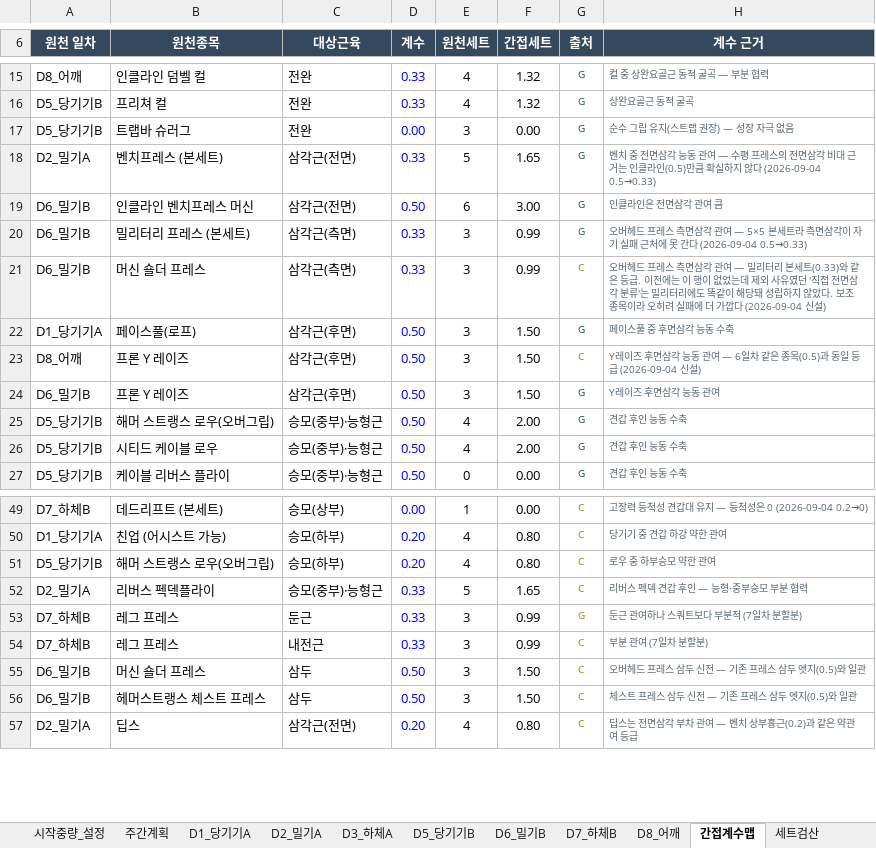
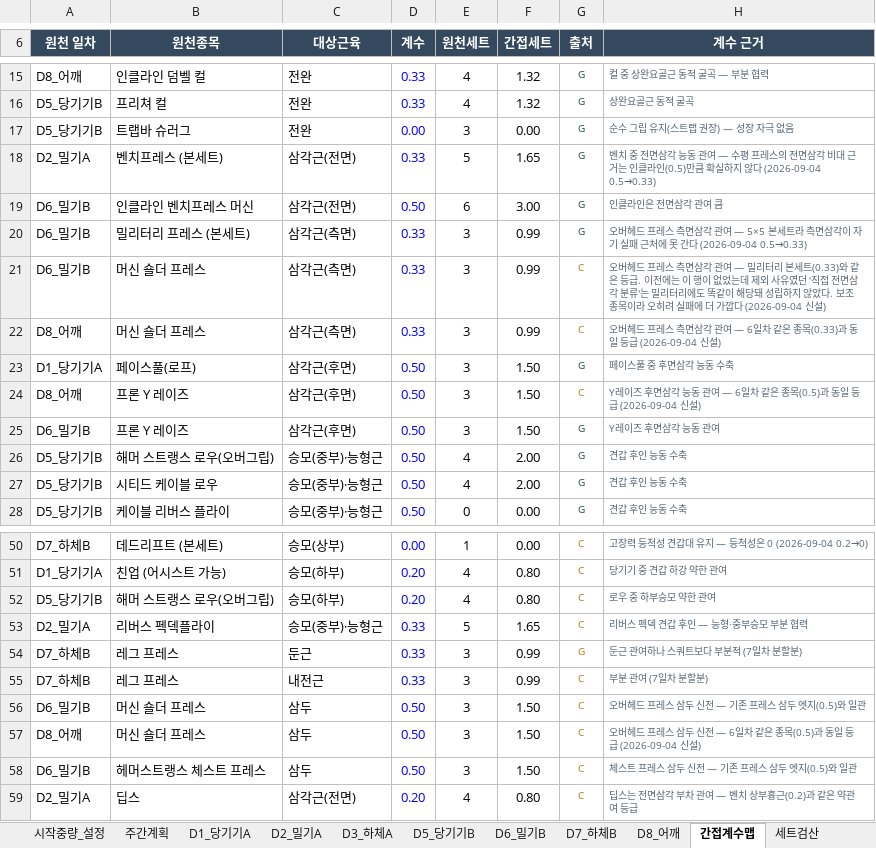
Before and after one commit to ktmffl-max/health1234, an Excel workbook: 운동프로그램_8일주기_v19.xlsx, sheet 간접계수맵, drawn as a sheet; only a part is shown, gaps mark what is left out; values as stored, in another font and other column widths than the file's, no borders; the diff names each change by its address in the sheet, - before the commit and + after, or states it on an @@ line.

```diff
--- a/운동프로그램_8일주기_v19.xlsx (sheet 간접계수맵)
+++ b/운동프로그램_8일주기_v19.xlsx (sheet 간접계수맵)
+row 22: D8_어깨 | 머신 숄더 프레스 | 삼각근(측면) | 0.33 | 3 | 0.99 | C | 오버헤드 프레스 측면삼각 관여 — 6일차 같은 종목(0.33)과 동일 등급 (2026-09-04 신설)
+row 57: D8_어깨 | 머신 숄더 프레스 | 삼두 | 0.50 | 3 | 1.50 | C | 오버헤드 프레스 삼두 신전 — 6일차 같은 종목(0.5)과 동일 등급 (2026-09-04 신설)
```
Also changed, not shown: sheet D8_어깨, sheet 세트검산, sheet 주간계획, formulas that keep their value, 2 other files.
